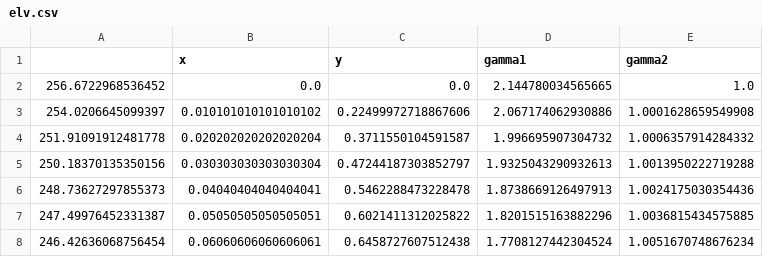
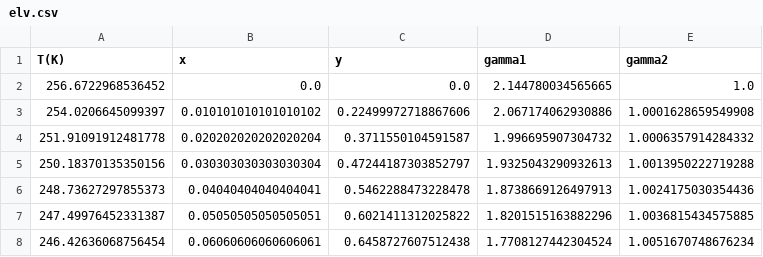
Before and after one commit to dufontana/op3, a CSV file: elv.csv, drawn as a sheet; only a part is shown.

Commit message:
Update elv.csv

```diff
--- a/elv.csv
+++ b/elv.csv
@@ -1,2 +1,2 @@
-,x,y,gamma1,gamma2
+T(K),x,y,gamma1,gamma2
 256.6722968536452,0.0,0.0,2.144780034565665,1.0
```
